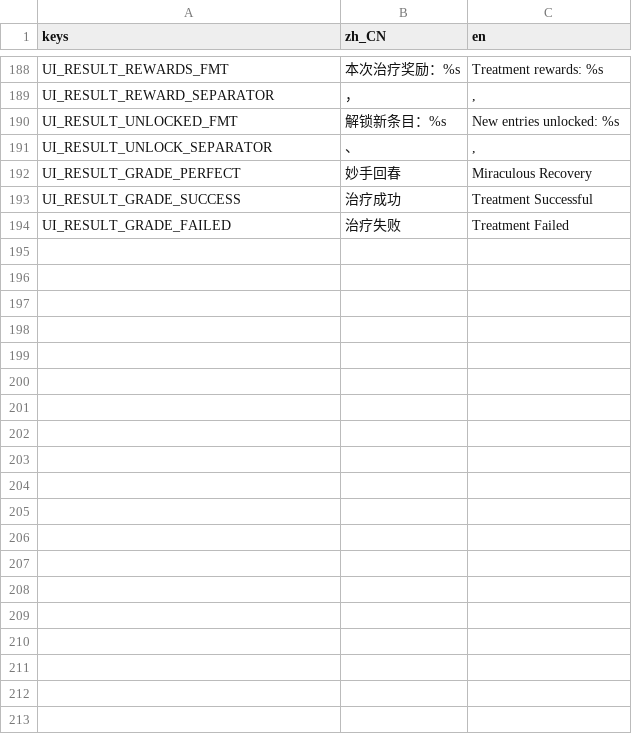
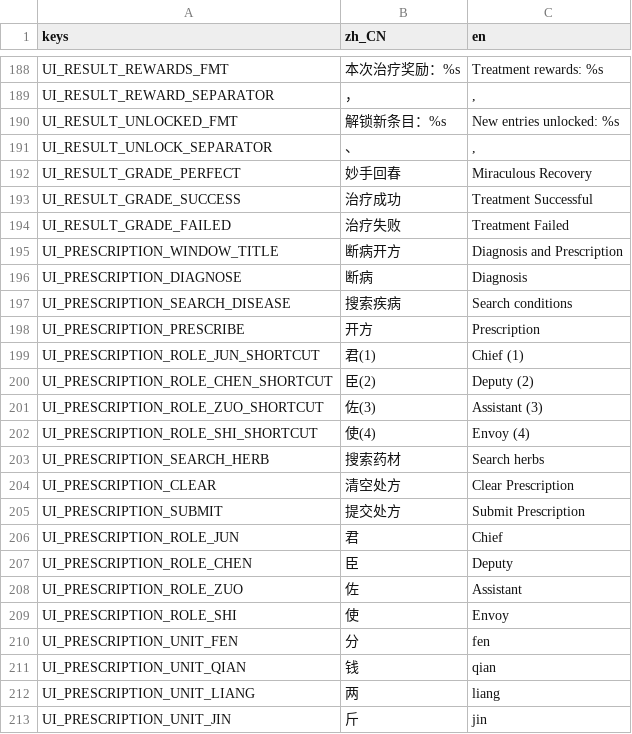
Before and after one commit to lqc19891229/Doctor, a CSV file: Localization/translations.csv, drawn as a sheet; only a part is shown, gaps mark what is left out; the diff covers the shown part only.

```diff
--- a/Localization/translations.csv
+++ b/Localization/translations.csv
@@ -312 +312,20 @@ UI_RESULT_GRADE_SUCCESS,治疗成功,Treatment Successful
 UI_RESULT_GRADE_FAILED,治疗失败,Treatment Failed
+UI_PRESCRIPTION_WINDOW_TITLE,断病开方,Diagnosis and Prescription
+UI_PRESCRIPTION_DIAGNOSE,断病,Diagnosis
+UI_PRESCRIPTION_SEARCH_DISEASE,搜索疾病,Search conditions
+UI_PRESCRIPTION_PRESCRIBE,开方,Prescription
+UI_PRESCRIPTION_ROLE_JUN_SHORTCUT,君(1),Chief (1)
+UI_PRESCRIPTION_ROLE_CHEN_SHORTCUT,臣(2),Deputy (2)
+UI_PRESCRIPTION_ROLE_ZUO_SHORTCUT,佐(3),Assistant (3)
+UI_PRESCRIPTION_ROLE_SHI_SHORTCUT,使(4),Envoy (4)
+UI_PRESCRIPTION_SEARCH_HERB,搜索药材,Search herbs
+UI_PRESCRIPTION_CLEAR,清空处方,Clear Prescription
+UI_PRESCRIPTION_SUBMIT,提交处方,Submit Prescription
+UI_PRESCRIPTION_ROLE_JUN,君,Chief
+UI_PRESCRIPTION_ROLE_CHEN,臣,Deputy
+UI_PRESCRIPTION_ROLE_ZUO,佐,Assistant
+UI_PRESCRIPTION_ROLE_SHI,使,Envoy
+UI_PRESCRIPTION_UNIT_FEN,分,fen
+UI_PRESCRIPTION_UNIT_QIAN,钱,qian
+UI_PRESCRIPTION_UNIT_LIANG,两,liang
+UI_PRESCRIPTION_UNIT_JIN,斤,jin
```
Also changed, not shown: 30 added rows elsewhere in this file, 4 other files.
